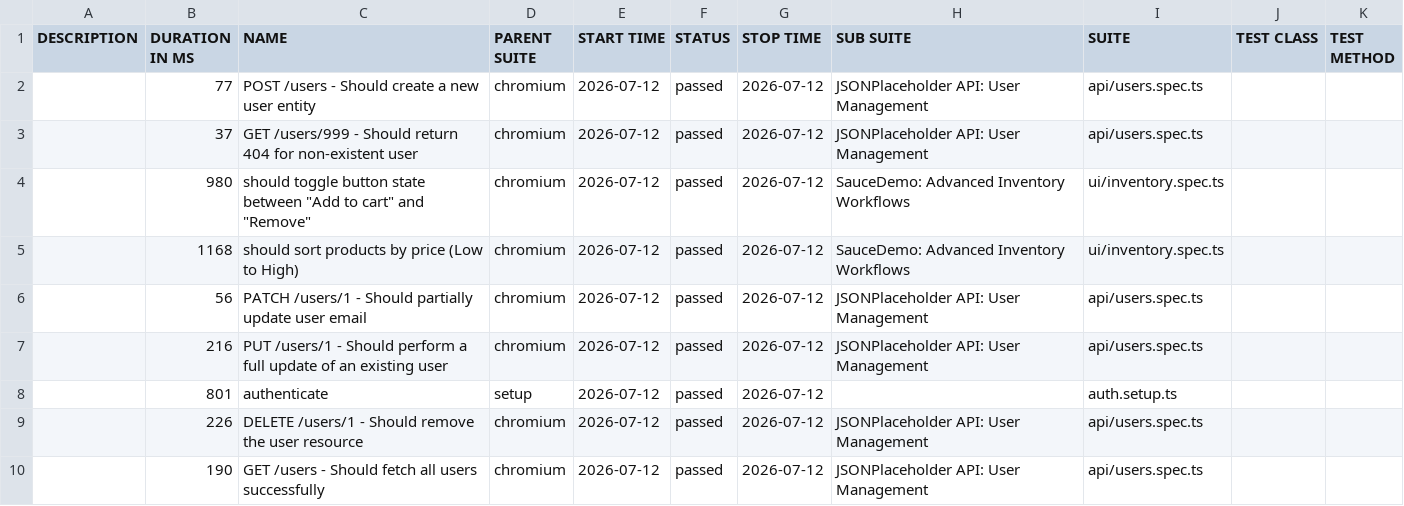
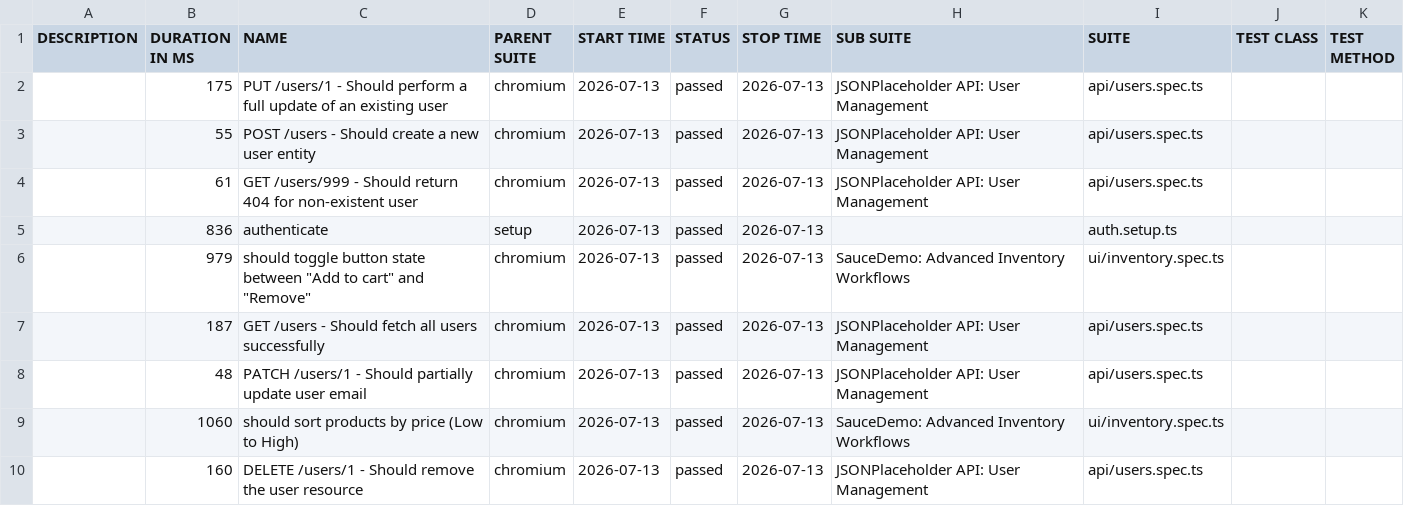
Before and after one commit to QAhmet1/soucedemo_playwright, a CSV file: data/suites.csv, drawn as a sheet.

```diff
--- a/data/suites.csv
+++ b/data/suites.csv
@@ -1,10 +1,10 @@
 "DESCRIPTION","DURATION IN MS","NAME","PARENT SUITE","START TIME","STATUS","STOP TIME","SUB SUITE","SUITE","TEST CLASS","TEST METHOD"
-"","77","POST /users - Should create a new user entity","chromium","2026-07-12","passed","2026-07-12","JSONPlaceholder API: User Management","api/users.spec.ts","",""
-"","37","GET /users/999 - Should return 404 for non-existent user","chromium","2026-07-12","passed","2026-07-12","JSONPlaceholder API: User Management","api/users.spec.ts","",""
-"","980","should toggle button state between ""Add to cart"" and ""Remove""","chromium","2026-07-12","passed","2026-07-12","SauceDemo: Advanced Inventory Workflows","ui/inventory.spec.ts","",""
-"","1168","should sort products by price (Low to High)","chromium","2026-07-12","passed","2026-07-12","SauceDemo: Advanced Inventory Workflows","ui/inventory.spec.ts","",""
-"","56","PATCH /users/1 - Should partially update user email","chromium","2026-07-12","passed","2026-07-12","JSONPlaceholder API: User Management","api/users.spec.ts","",""
-"","216","PUT /users/1 - Should perform a full update of an existing user","chromium","2026-07-12","passed","2026-07-12","JSONPlaceholder API: User Management","api/users.spec.ts","",""
-"","801","authenticate","setup","2026-07-12","passed","2026-07-12","","auth.setup.ts","",""
-"","226","DELETE /users/1 - Should remove the user resource","chromium","2026-07-12","passed","2026-07-12","JSONPlaceholder API: User Management","api/users.spec.ts","",""
-"","190","GET /users - Should fetch all users successfully","chromium","2026-07-12","passed","2026-07-12","JSONPlaceholder API: User Management","api/users.spec.ts","",""
+"","175","PUT /users/1 - Should perform a full update of an existing user","chromium","2026-07-13","passed","2026-07-13","JSONPlaceholder API: User Management","api/users.spec.ts","",""
+"","55","POST /users - Should create a new user entity","chromium","2026-07-13","passed","2026-07-13","JSONPlaceholder API: User Management","api/users.spec.ts","",""
+"","61","GET /users/999 - Should return 404 for non-existent user","chromium","2026-07-13","passed","2026-07-13","JSONPlaceholder API: User Management","api/users.spec.ts","",""
+"","836","authenticate","setup","2026-07-13","passed","2026-07-13","","auth.setup.ts","",""
+"","979","should toggle button state between ""Add to cart"" and ""Remove""","chromium","2026-07-13","passed","2026-07-13","SauceDemo: Advanced Inventory Workflows","ui/inventory.spec.ts","",""
+"","187","GET /users - Should fetch all users successfully","chromium","2026-07-13","passed","2026-07-13","JSONPlaceholder API: User Management","api/users.spec.ts","",""
+"","48","PATCH /users/1 - Should partially update user email","chromium","2026-07-13","passed","2026-07-13","JSONPlaceholder API: User Management","api/users.spec.ts","",""
+"","1060","should sort products by price (Low to High)","chromium","2026-07-13","passed","2026-07-13","SauceDemo: Advanced Inventory Workflows","ui/inventory.spec.ts","",""
+"","160","DELETE /users/1 - Should remove the user resource","chromium","2026-07-13","passed","2026-07-13","JSONPlaceholder API: User Management","api/users.spec.ts","",""
```
Also changed, not shown: 39 other files.
